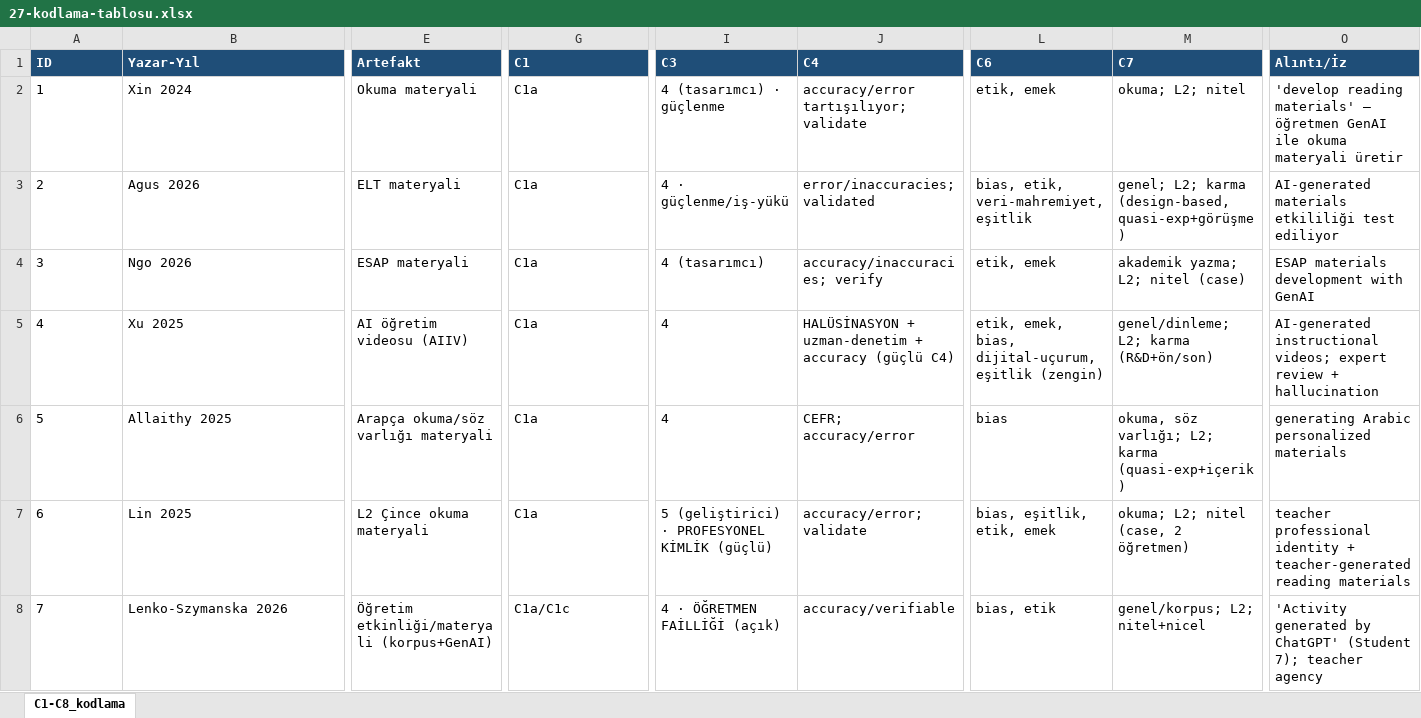
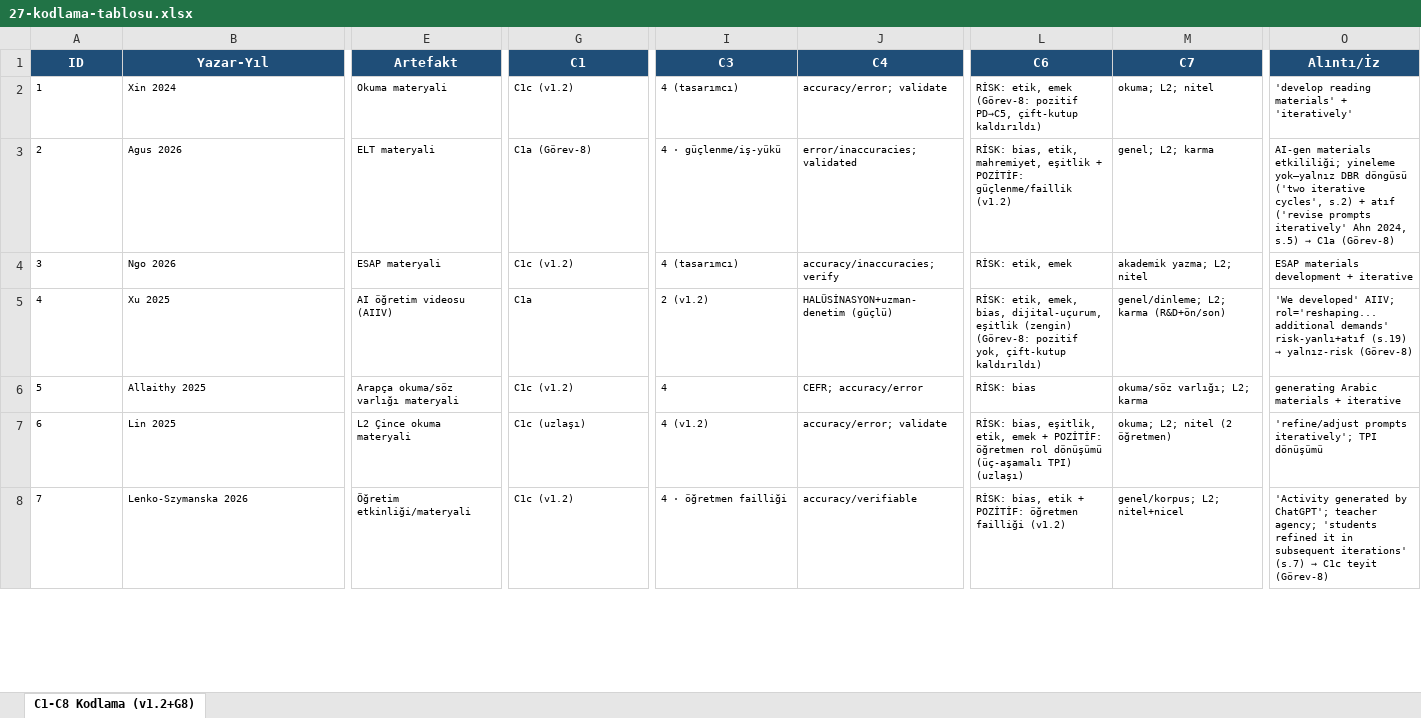
Before and after one commit to ysari-cloud/ydo-pc, an Excel workbook: projects/yz-yabancidil-derleme/kol2/27-kodlama-tablosu.xlsx, sheet C1-C8 Kodlama (v1.2+G8), drawn as a sheet; only a part is shown, gaps mark what is left out; values as stored, in another font and other column widths than the file's, no borders; the diff covers the shown part only; the diff names each change by its address in the sheet, - before the commit and + after, or states it on an @@ line.

```diff
--- a/projects/yz-yabancidil-derleme/kol2/27-kodlama-tablosu.xlsx (sheet C1-C8 Kodlama (v1.2+G8))
+++ b/projects/yz-yabancidil-derleme/kol2/27-kodlama-tablosu.xlsx (sheet C1-C8 Kodlama (v1.2+G8))
-sheet tab: C1-C8_kodlama
+sheet tab: C1-C8 Kodlama (v1.2+G8)
-A1:O1 alignment: left
+A1:O1 alignment: center
@@ A2:O8 text size: smaller @@
-G2 (C1): C1a
+G2 (C1): C1c (v1.2)
-I2 (C3): 4 (tasarımcı) · güçlenme
+I2 (C3): 4 (tasarımcı)
-J2 (C4): accuracy/error tartışılıyor; validate
+J2 (C4): accuracy/error; validate
-L2 (C6): etik, emek
+L2 (C6): RİSK: etik, emek (Görev-8: pozitif PD→C5, çift-kutup kaldırıldı)
-O2 (Alıntı/İz): …reading materials' — öğretmen GenAI ile okuma materyali üretir
+O2 (Alıntı/İz): …reading materials' + 'iteratively'
-G3 (C1): C1a
+G3 (C1): C1a (Görev-8)
-L3 (C6): bias, etik, veri-mahremiyet, eşitlik
+L3 (C6): RİSK: bias, etik, mahremiyet, eşitlik + POZİTİF: güçlenme/faillik (v1.2)
-M3 (C7): genel; L2; karma (design-based, quasi-exp+görüşme)
+M3 (C7): genel; L2; karma
@@ O3 (Alıntı/İz): AI-generated materials etkililiği test ediliyor → AI-gen materials etkililiği; yineleme yok—yalnız DBR döngüsü ('two iterative cycles', s.2) + atıf ('revise prompts iteratively' Ahn 2024, s.5) → C1a (Görev-8) @@
-G4 (C1): C1a
+G4 (C1): C1c (v1.2)
-L4 (C6): etik, emek
+L4 (C6): RİSK: etik, emek
-M4 (C7): akademik yazma; L2; nitel (case)
+M4 (C7): akademik yazma; L2; nitel
-O4 (Alıntı/İz): ESAP materials development with GenAI
+O4 (Alıntı/İz): ESAP materials development + iterative
-I5 (C3): 4
+I5 (C3): 2 (v1.2)
-J5 (C4): HALÜSİNASYON + uzman-denetim + accuracy (güçlü C4)
+J5 (C4): HALÜSİNASYON+uzman-denetim (güçlü)
-L5 (C6): etik, emek, bias, dijital-uçurum, eşitlik (zengin)
+L5 (C6): RİSK: etik, emek, bias, dijital-uçurum, eşitlik (zengin) (Görev-8: pozitif yok, çift-kutup kaldırıldı)
@@ O5 (Alıntı/İz): AI-generated instructional videos; expert review + hallucination → 'We developed' AIIV; rol='reshaping...additional demands' risk-yanlı+atıf (s.19) → yalnız-risk (Görev-8) @@
-G6 (C1): C1a
+G6 (C1): C1c (v1.2)
-L6 (C6): bias
+L6 (C6): RİSK: bias
-M6 (C7): okuma, söz varlığı; L2; karma (quasi-exp+içerik)
+M6 (C7): okuma/söz varlığı; L2; karma
-O6 (Alıntı/İz): generating Arabic personalized materials
+O6 (Alıntı/İz): generating Arabic materials + iterative
-G7 (C1): C1a
+G7 (C1): C1c (uzlaşı)
-I7 (C3): 5 (geliştirici) · PROFESYONEL KİMLİK (güçlü)
+I7 (C3): 4 (v1.2)
-L7 (C6): bias, eşitlik, etik, emek
+L7 (C6): RİSK: bias, eşitlik, etik, emek + POZİTİF: öğretmen rol dönüşümü (üç-aşamalı TPI) (uzlaşı)
-M7 (C7): okuma; L2; nitel (case, 2 öğretmen)
+M7 (C7): okuma; L2; nitel (2 öğretmen)
-O7 (Alıntı/İz): teacher professional identity + teacher-generated reading materials
+O7 (Alıntı/İz): 'refine/adjust prompts iteratively'; TPI dönüşümü
-E8 (Artefakt): Öğretim etkinliği/materyali (korpus+GenAI)
+E8 (Artefakt): Öğretim etkinliği/materyali
-G8 (C1): C1a/C1c
+G8 (C1): C1c (v1.2)
-I8 (C3): 4 · ÖĞRETMEN FAİLLİĞİ (açık)
+I8 (C3): 4 · öğretmen failliği
-L8 (C6): bias, etik
+L8 (C6): RİSK: bias, etik + POZİTİF: öğretmen failliği (v1.2)
@@ O8 (Alıntı/İz): …generated by ChatGPT' (Student 7); teacher agency → …generated by ChatGPT'; teacher agency; 'students refined it in subsequent iterations' (s.7) → C1c teyit (Görev-8) @@
```
Also changed, not shown: 85 edited cells and cell formats elsewhere in this sheet, 2 other files.
